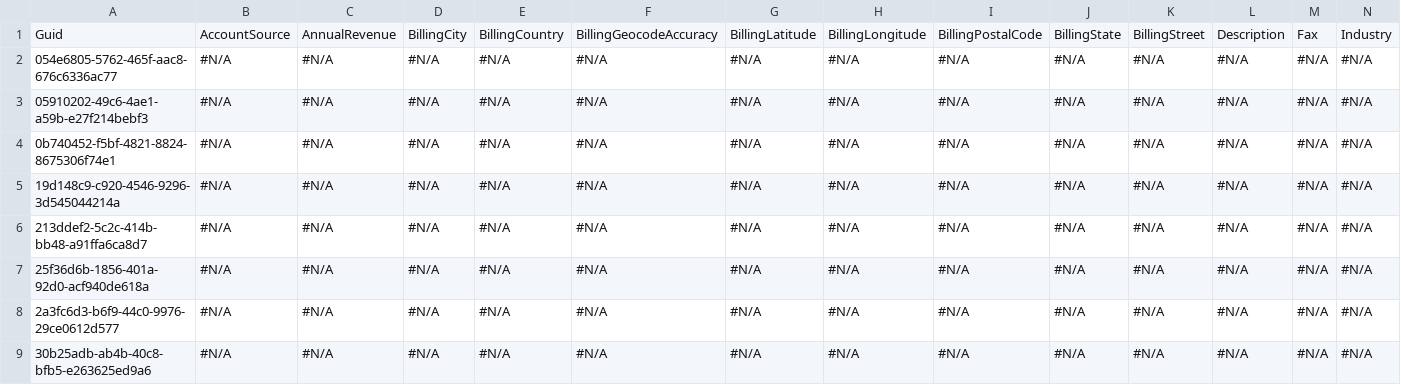
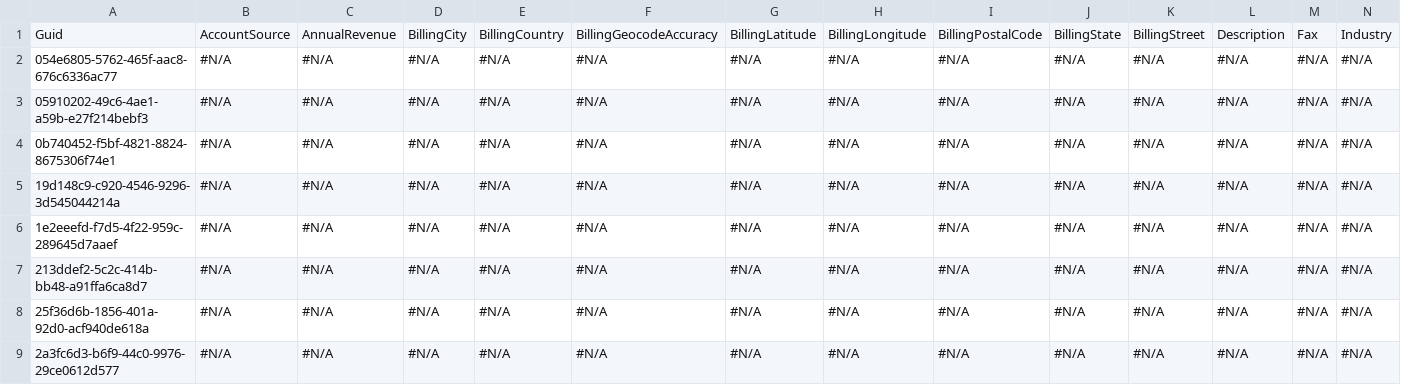
Before and after one commit to mmalanowski-vcs/testddr2, a CSV file: Account.csv, drawn as a sheet; only a part is shown; the shorter side is filled out with more unchanged rows; rows hold the shown columns only; the diff names each change by its address in the sheet, - before the commit and + after, or states it on an @@ line.

```diff
--- a/Account.csv
+++ b/Account.csv
+row 6: 1e2eeefd-f7d5-4f22-959c-289645d7aaef | #N/A | #N/A | #N/A | #N/A | #N/A | #N/A | #N/A | #N/A | #N/A | #N/A | #N/A | #N/A | #N/A
```
